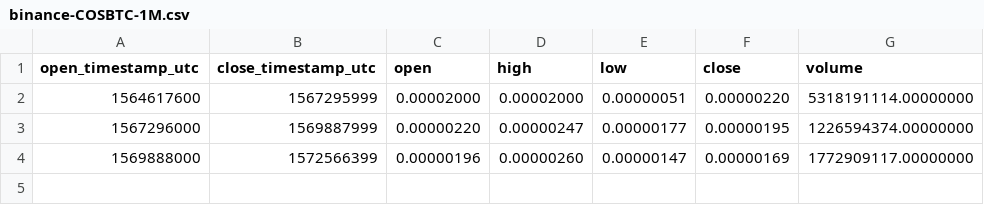
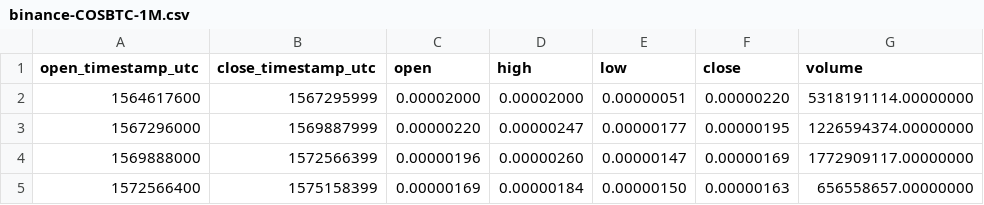
Before and after one commit to cryptobigbro/binance-COSBTC, a CSV file: binance-COSBTC-1M.csv, drawn as a sheet; the diff names each change by its address in the sheet, - before the commit and + after, or states it on an @@ line.

```diff
--- a/binance-COSBTC-1M.csv
+++ b/binance-COSBTC-1M.csv
+row 5: 1572566400 | 1575158399 | 0.00000169 | 0.00000184 | 0.00000150 | 0.00000163 | 656558657.00000000
```
Also changed, not shown: binance-COSBTC-1d.csv, binance-COSBTC-1h.csv.
